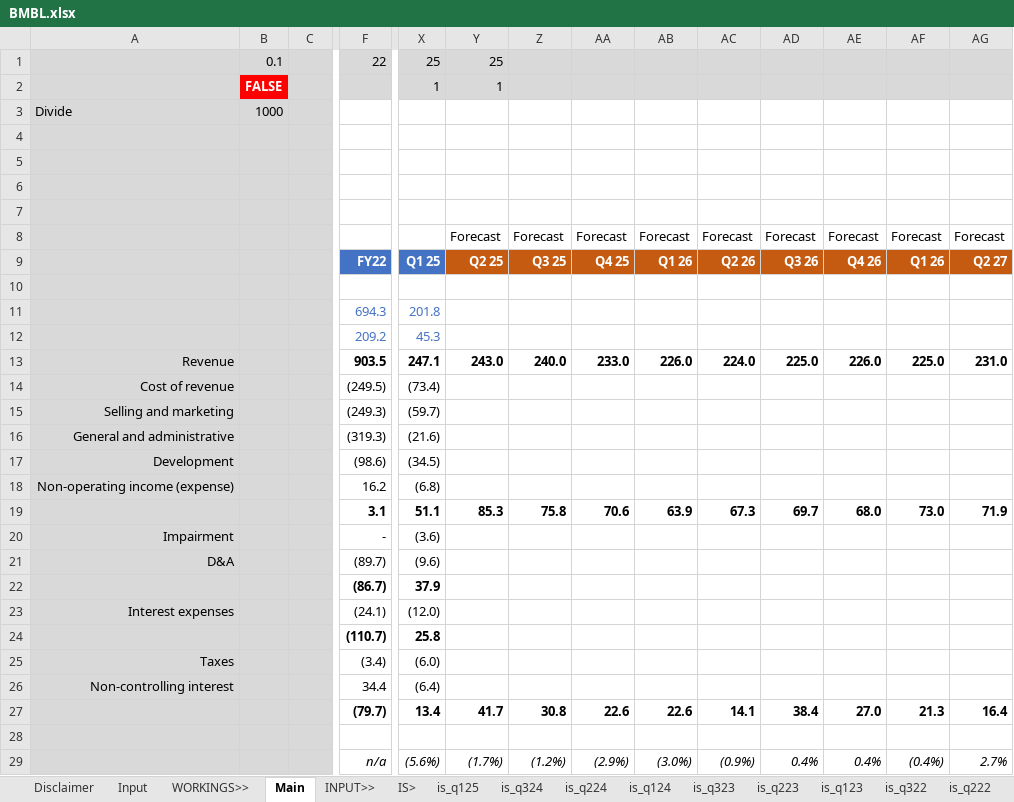
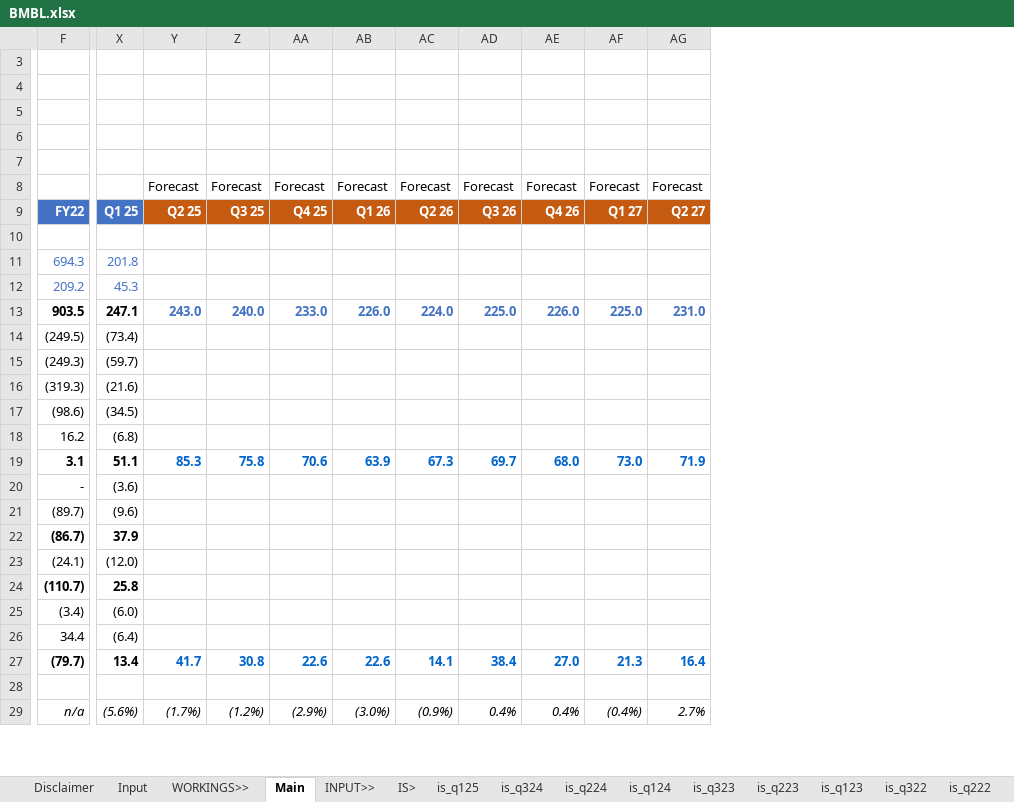
Before and after one commit to saltKonstantin/valuations, an Excel workbook: BMBL.xlsx, sheet Main, drawn as a sheet; only a part is shown, gaps mark what is left out; values as stored, in another font and other column widths than the file's, no borders; charts and pictures and conditional formats not drawn; rows hold the shown columns only; the diff names each change by its address in the sheet, - before the commit and + after, or states it on an @@ line.

Commit message:
Update BMBL.xlsx

```diff
--- a/BMBL.xlsx (sheet Main)
+++ b/BMBL.xlsx (sheet Main)
@@ column A hidden, rows 3-26: Divide |  |  |  |  |  |  |  |  |  | Revenue | Cost of revenue | Selling and marketing | General and administrative | Development | Non-operating income (expense) |  | Impairment | D&A |  | Interest expenses |  | Taxes | Non-controlling interest @@
@@ column B hidden, row 3: 1000 @@
@@ column C hidden, empty @@
-row 1:  | 0.1 |  | 22 | 25 | 25
-row 2:  | FALSE |  |  | 1 | 1
-AF9: Q1 26
+AF9: Q1 27
-Y13:AG13 text colour: black
+Y13:AG13 text colour: #4472C4
-Y19:AG19 text colour: black
+Y19:AG19 text colour: #0366CC
-Y27:AG27 text colour: black
+Y27:AG27 text colour: #0366CC
```
